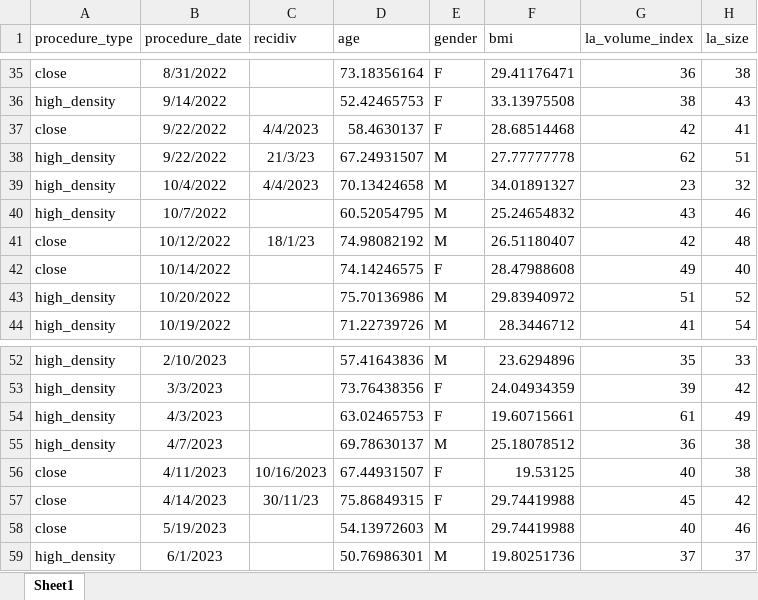
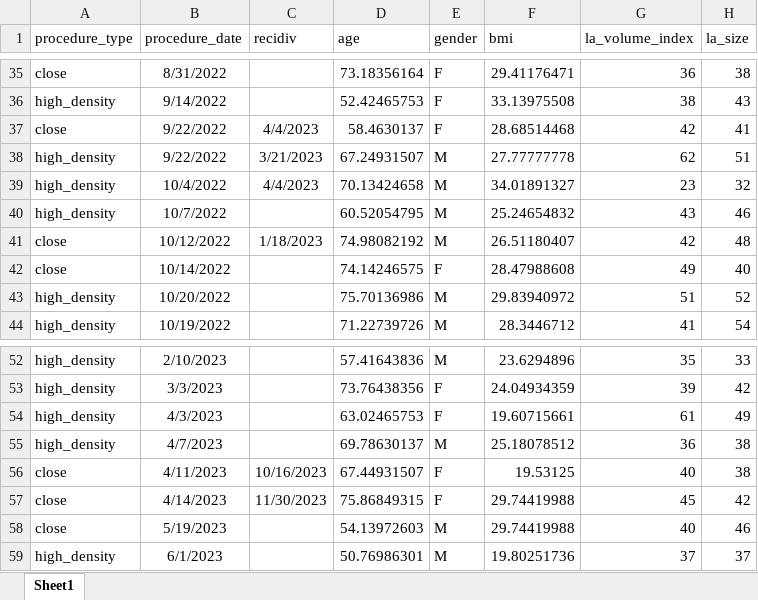
Before and after one commit to demsarjure/vein_ablation, an Excel workbook: data/cleaned.xlsx, sheet Sheet1, drawn as a sheet; only a part is shown, gaps mark what is left out; values as stored, in another font and other column widths than the file's, no borders; the diff names each change by its address in the sheet, - before the commit and + after, or states it on an @@ line.

```diff
--- a/data/cleaned.xlsx (sheet Sheet1)
+++ b/data/cleaned.xlsx (sheet Sheet1)
-C38 (recidiv): 21/3/23
+C38 (recidiv): 3/21/2023
-C41 (recidiv): 18/1/23
+C41 (recidiv): 1/18/2023
-C57 (recidiv): 30/11/23
+C57 (recidiv): 11/30/2023
```
Also changed, not shown: 8 other files.
